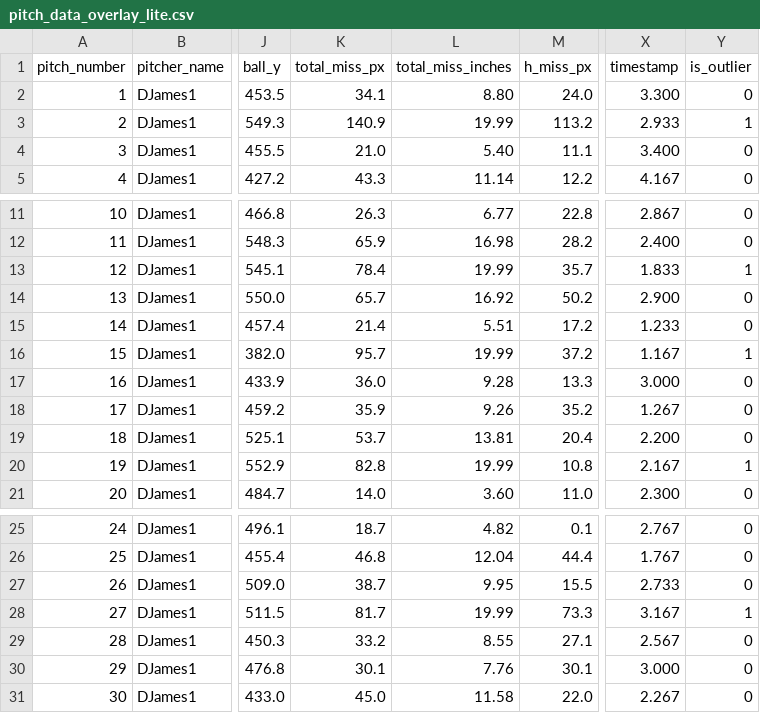
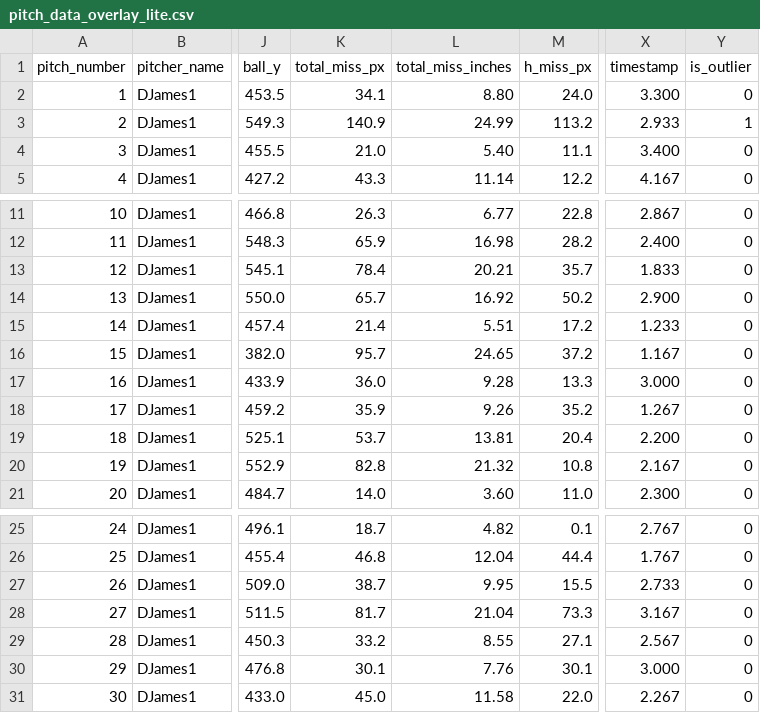
Before and after one commit to traftonobrien/Babson-Baseball-Analytics, a CSV file: web/public/data/DJames1/2026_04_24/pitch_data_overlay_lite.csv, drawn as a sheet; only a part is shown, gaps mark what is left out; the diff names each change by its address in the sheet, - before the commit and + after, or states it on an @@ line.

```diff
--- a/web/public/data/DJames1/2026_04_24/pitch_data_overlay_lite.csv
+++ b/web/public/data/DJames1/2026_04_24/pitch_data_overlay_lite.csv
-L3 (total_miss_inches): 19.99
+L3 (total_miss_inches): 24.99
-L13 (total_miss_inches): 19.99
+L13 (total_miss_inches): 20.21
-Y13 (is_outlier): 1
+Y13 (is_outlier): 0
-L16 (total_miss_inches): 19.99
+L16 (total_miss_inches): 24.65
-Y16 (is_outlier): 1
+Y16 (is_outlier): 0
-L20 (total_miss_inches): 19.99
+L20 (total_miss_inches): 21.32
-Y20 (is_outlier): 1
+Y20 (is_outlier): 0
-L28 (total_miss_inches): 19.99
+L28 (total_miss_inches): 21.04
-Y28 (is_outlier): 1
+Y28 (is_outlier): 0
```
Also changed, not shown: web/public/data/MCamardi1/2026_04_24/pitch_data_overlay_lite.csv, 1 other file.
